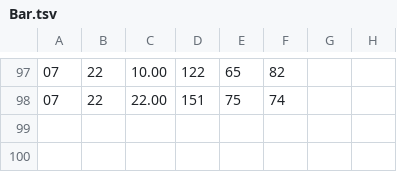
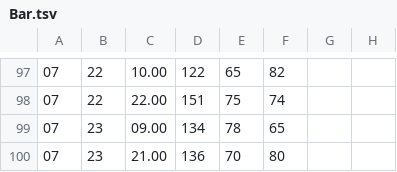
Before and after one commit to ShP8/2020, a TSV file: Bar.tsv, drawn as a sheet; only a part is shown, gaps mark what is left out; the diff names each change by its address in the sheet, - before the commit and + after, or states it on an @@ line.

Commit message:
230720

```diff
--- a/Bar.tsv
+++ b/Bar.tsv
+row 99: 07 | 23 | 09.00 | 134 | 78 | 65
+row 100: 07 | 23 | 21.00 | 136 | 70 | 80
```
